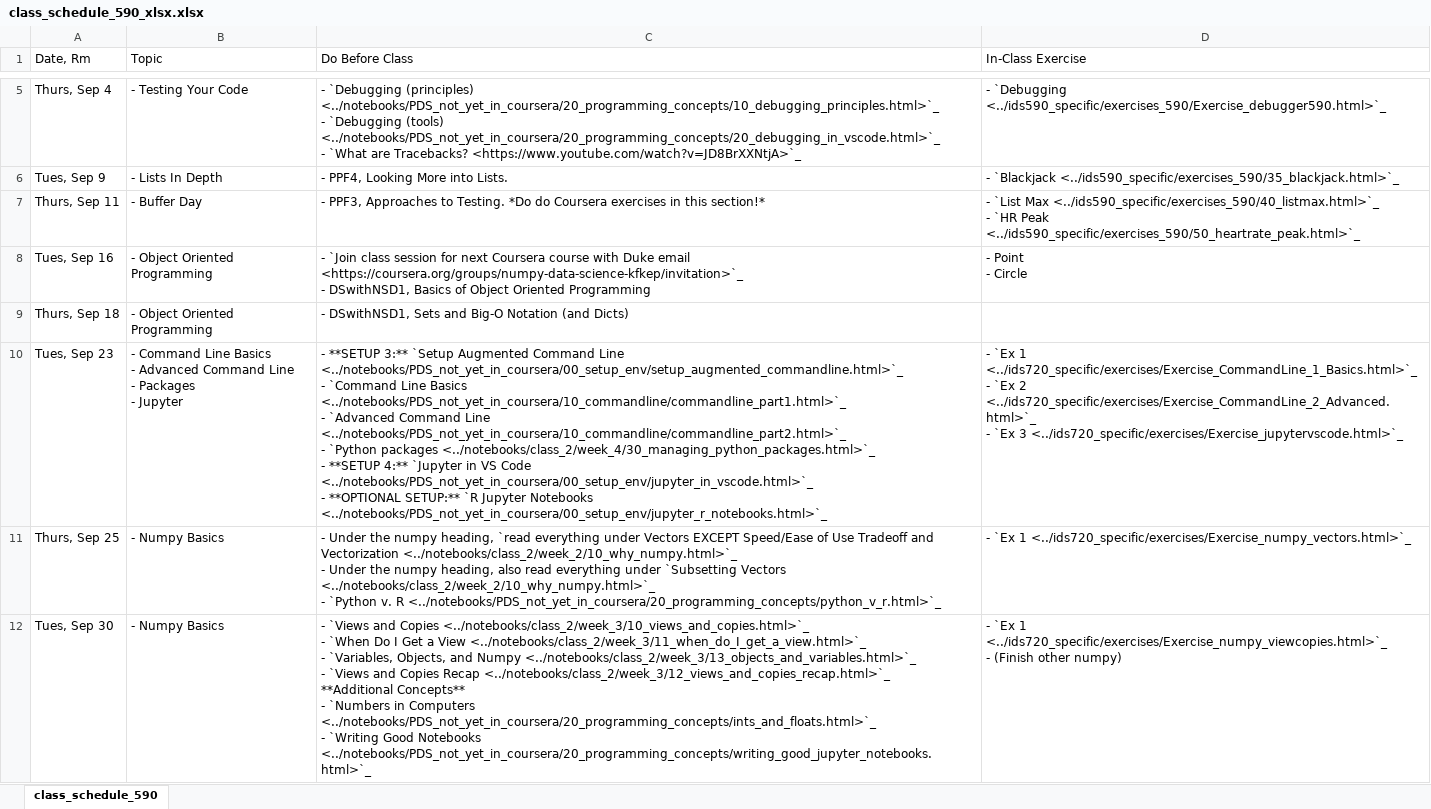
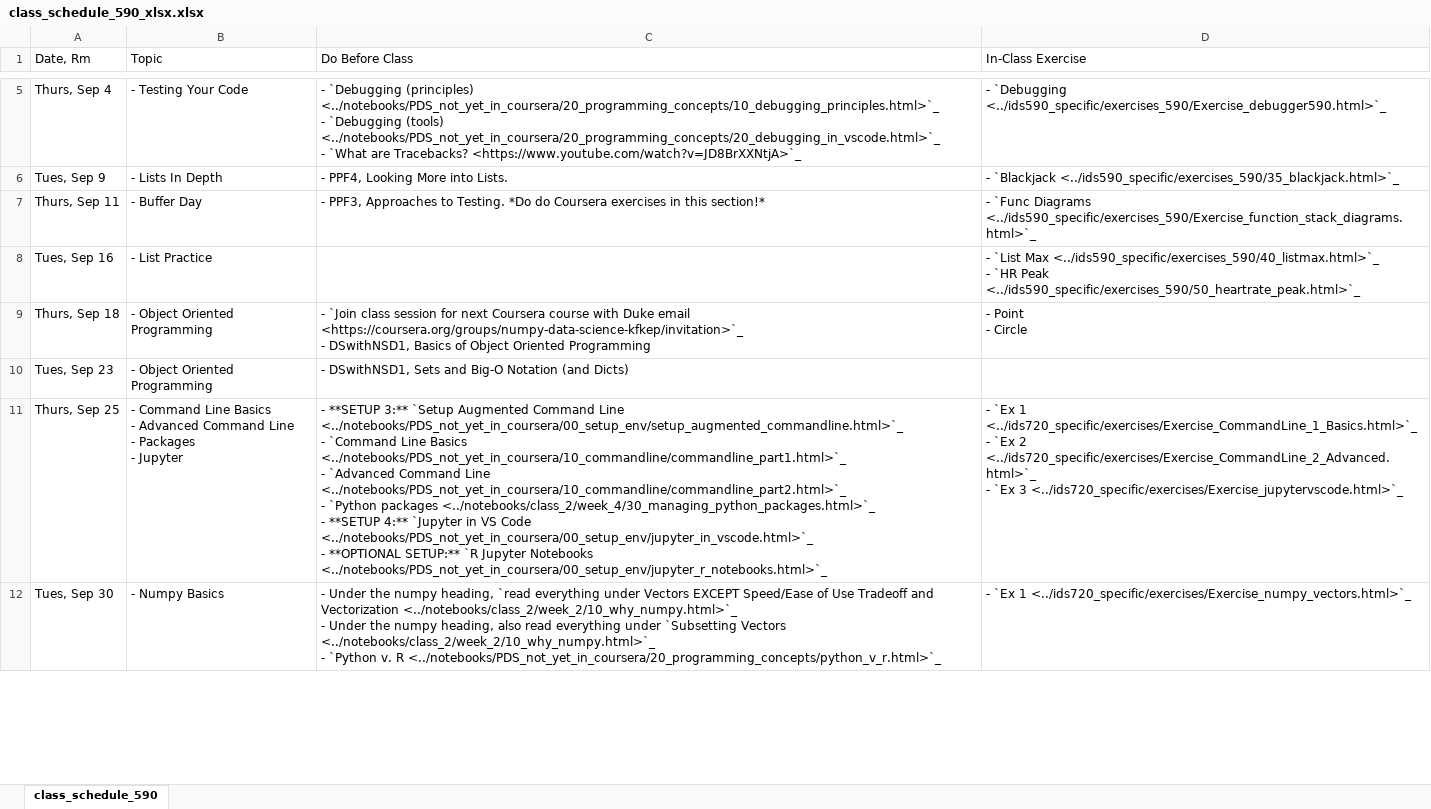
Before and after one commit to nickeubank/practicaldatascience_book, an Excel workbook: ids590_specific/class_schedule_590_xlsx.xlsx, sheet class_schedule_590, drawn as a sheet; only a part is shown, gaps mark what is left out; values as stored, in another font and other column widths than the file's, no cell formats; ↵ is a line break in a cell; the diff covers the shown part only; the diff names each change by its address in the sheet, - before the commit and + after, or states it on an @@ line.

```diff
--- a/ids590_specific/class_schedule_590_xlsx.xlsx (sheet class_schedule_590)
+++ b/ids590_specific/class_schedule_590_xlsx.xlsx (sheet class_schedule_590)
-D7 (In-Class Exercise): - `List Max <../ids590_specific/exercises_590/40_listmax.html>`_ ↵ - `HR Peak <../ids590_specific/exercises_590/50_heartrate_peak.html>`_
+D7 (In-Class Exercise): - `Func Diagrams <../ids590_specific/exercises_590/Exercise_function_stack_diagrams.html>`_
-B8 (Topic): - Object Oriented Programming
+B8 (Topic): - List Practice
-C8 (Do Before Class): - `Join class session for next Coursera course with Duke email <https://coursera.org/groups/numpy-data-science-kfkep/invitation>`_ ↵ - DSwithNSD1, Basics of Object Oriented Programming
+C8 (Do Before Class): (empty)
-D8 (In-Class Exercise): - Point ↵ - Circle
+D8 (In-Class Exercise): - `List Max <../ids590_specific/exercises_590/40_listmax.html>`_ ↵ - `HR Peak <../ids590_specific/exercises_590/50_heartrate_peak.html>`_
-C9 (Do Before Class): - DSwithNSD1, Sets and Big-O Notation (and Dicts)
+C9 (Do Before Class): - `Join class session for next Coursera course with Duke email <https://coursera.org/groups/numpy-data-science-kfkep/invitation>`_ ↵ - DSwithNSD1, Basics of Object Oriented Programming
-D9 (In-Class Exercise): (empty)
+D9 (In-Class Exercise): - Point ↵ - Circle
-B10 (Topic): - Command Line Basics ↵ - Advanced Command Line ↵ - Packages ↵ - Jupyter
+B10 (Topic): - Object Oriented Programming
-C10 (Do Before Class): - **SETUP 3:** `Setup Augmented Command Line <../notebooks/PDS_not_yet_in_coursera/00_setup_env/setup_augmented_commandline.html>`_ ↵ - `Command Line Basics <../notebooks/PDS_not_yet_in_coursera/10_commandline/commandline_part1.html>`_ ↵ - `Advanced Command Line <../notebooks/PDS_not_yet_in_coursera/10_commandline/commandline_part2.html>`_ ↵ - `Python packages <../notebooks/class_2/week_4/30_managing_python_packages.html>`_ ↵ - **SETUP 4:** `Jupyter in VS Code <../notebooks/PDS_not_yet_in_coursera/00_setup_env/jupyter_in_vscode.html>`_ ↵ - **OPTIONAL SETUP:** `R Jupyter Notebooks <../notebooks/PDS_not_yet_in_coursera/00_setup_env/jupyter_r_notebooks.html>`_
+C10 (Do Before Class): - DSwithNSD1, Sets and Big-O Notation (and Dicts)
-D10 (In-Class Exercise): - `Ex 1 <../ids720_specific/exercises/Exercise_CommandLine_1_Basics.html>`_ ↵ - `Ex 2 <../ids720_specific/exercises/Exercise_CommandLine_2_Advanced.html>`_ ↵ - `Ex 3 <../ids720_specific/exercises/Exercise_jupytervscode.html>`_
+D10 (In-Class Exercise): (empty)
-B11 (Topic): - Numpy Basics
+B11 (Topic): - Command Line Basics ↵ - Advanced Command Line ↵ - Packages ↵ - Jupyter
-C11 (Do Before Class): - Under the numpy heading, `read everything under Vectors EXCEPT Speed/Ease of Use Tradeoff and Vectorization <../notebooks/class_2/week_2/10_why_numpy.html>`_ ↵ - Under the numpy heading, also read everything under `Subsetting Vectors <../notebooks/class_2/week_2/10_why_numpy.html>`_ ↵ - `Python v. R <../notebooks/PDS_not_yet_in_coursera/20_programming_concepts/python_v_r.html>`_
+C11 (Do Before Class): - **SETUP 3:** `Setup Augmented Command Line <../notebooks/PDS_not_yet_in_coursera/00_setup_env/setup_augmented_commandline.html>`_ ↵ - `Command Line Basics <../notebooks/PDS_not_yet_in_coursera/10_commandline/commandline_part1.html>`_ ↵ - `Advanced Command Line <../notebooks/PDS_not_yet_in_coursera/10_commandline/commandline_part2.html>`_ ↵ - `Python packages <../notebooks/class_2/week_4/30_managing_python_packages.html>`_ ↵ - **SETUP 4:** `Jupyter in VS Code <../notebooks/PDS_not_yet_in_coursera/00_setup_env/jupyter_in_vscode.html>`_ ↵ - **OPTIONAL SETUP:** `R Jupyter Notebooks <../notebooks/PDS_not_yet_in_coursera/00_setup_env/jupyter_r_notebooks.html>`_
-D11 (In-Class Exercise): …`Ex 1 <../ids720_specific/exercises/Exercise_numpy_vectors.html>`_
+D11 (In-Class Exercise): …`Ex 1 <../ids720_specific/exercises/Exercise_CommandLine_1_Basics.html>`_ ↵ - `Ex 2 <../ids720_specific/exercises/Exercise_CommandLine_2_Advanced.html>`_ ↵ - `Ex 3 <../ids720_specific/exercises/Exercise_jupytervscode.html>`_
-C12 (Do Before Class): - `Views and Copies <../notebooks/class_2/week_3/10_views_and_copies.html>`_ ↵ - `When Do I Get a View <../notebooks/class_2/week_3/11_when_do_I_get_a_view.html>`_ ↵ - `Variables, Objects, and Numpy <../notebooks/class_2/week_3/13_objects_and_variables.html>`_ ↵ - `Views and Copies Recap <../notebooks/class_2/week_3/12_views_and_copies_recap.html>`_ ↵ **Additional Concepts** ↵ - `Numbers in Computers <../notebooks/PDS_not_yet_in_coursera/20_programming_concepts/ints_and_floats.html>`_ ↵ - `Writing Good Notebooks <../notebooks/PDS_not_yet_in_coursera/20_programming_concepts/writing_good_jupyter_notebooks.html>`_
+C12 (Do Before Class): - Under the numpy heading, `read everything under Vectors EXCEPT Speed/Ease of Use Tradeoff and Vectorization <../notebooks/class_2/week_2/10_why_numpy.html>`_ ↵ - Under the numpy heading, also read everything under `Subsetting Vectors <../notebooks/class_2/week_2/10_why_numpy.html>`_ ↵ - `Python v. R <../notebooks/PDS_not_yet_in_coursera/20_programming_concepts/python_v_r.html>`_
-D12 (In-Class Exercise): …`Ex 1 <../ids720_specific/exercises/Exercise_numpy_viewcopies.html>`_ ↵ - (Finish other numpy)
+D12 (In-Class Exercise): …`Ex 1 <../ids720_specific/exercises/Exercise_numpy_vectors.html>`_
```
Also changed, not shown: 44 edited cells elsewhere in this sheet, cell formats, 23 other files.
